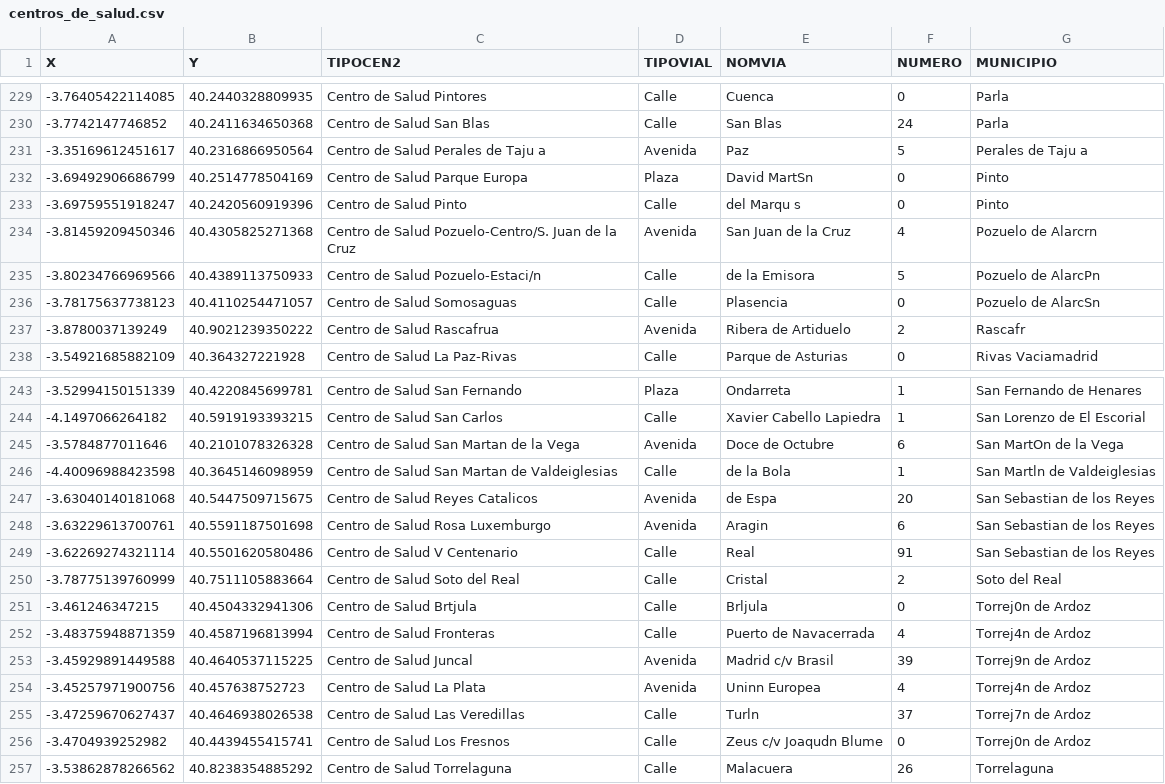
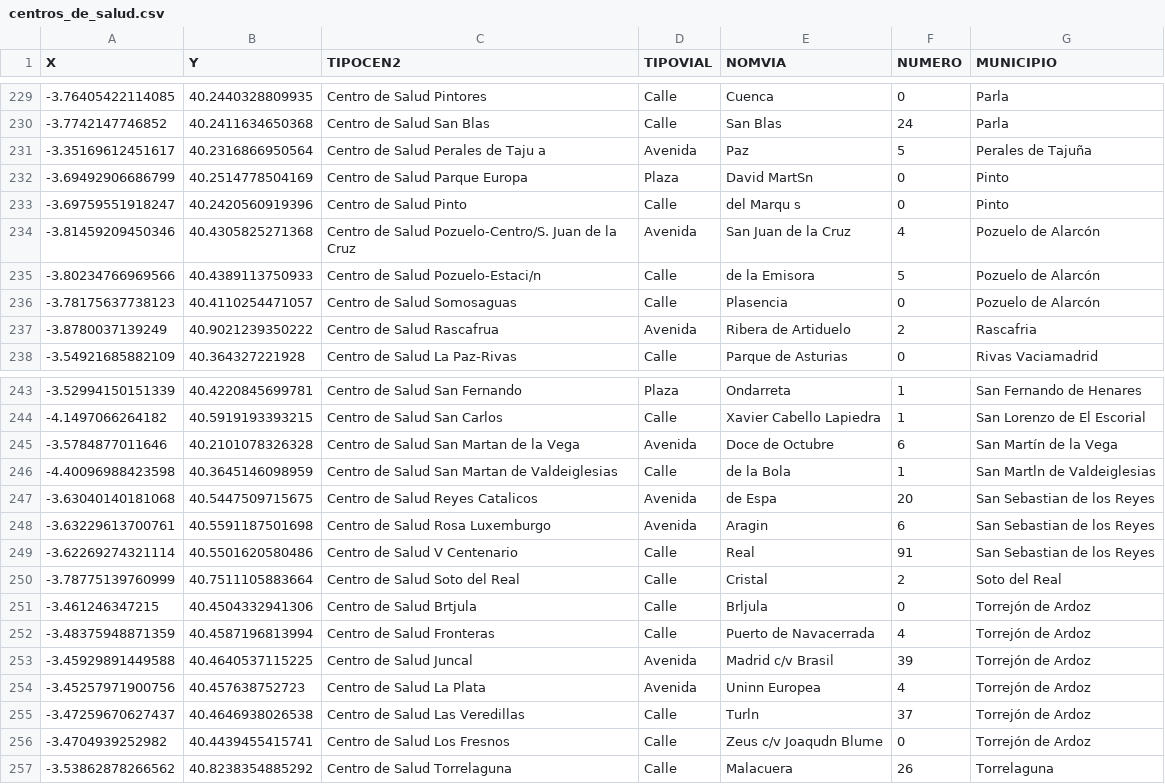
Before and after one commit to Erikahenriquez78/DATA, a CSV file: Raw_Datasets/Trabajado/centros_de_salud.csv, drawn as a sheet; only a part is shown, gaps mark what is left out; the diff covers the shown part only.

```diff
--- a/Raw_Datasets/Trabajado/centros_de_salud.csv
+++ b/Raw_Datasets/Trabajado/centros_de_salud.csv
@@ -230,9 +230,9 @@ X,Y,TIPOCEN2,TIPOVIAL,NOMVIA,NUMERO,MUNICIPIO
 -3.7742147746852,40.2411634650368,Centro de Salud San Blas,Calle,San Blas,24,Parla
--3.35169612451617,40.2316866950564,Centro de Salud Perales de Taju a,Avenida,Paz,5,Perales de Taju a
+-3.35169612451617,40.2316866950564,Centro de Salud Perales de Taju a,Avenida,Paz,5, Perales de Tajuña
 -3.69492906686799,40.2514778504169,Centro de Salud Parque Europa,Plaza,David MartSn,0,Pinto
 -3.69759551918247,40.2420560919396,Centro de Salud Pinto,Calle,del Marqu s,0,Pinto
--3.81459209450346,40.4305825271368,Centro de Salud Pozuelo-Centro/S. Juan de la Cruz,Avenida,San Juan de la Cruz,4,Pozuelo de Alarcrn
--3.80234766969566,40.4389113750933,Centro de Salud Pozuelo-Estaci/n,Calle,de la Emisora,5,Pozuelo de AlarcPn
--3.78175637738123,40.4110254471057,Centro de Salud Somosaguas,Calle,Plasencia,0,Pozuelo de AlarcSn
--3.8780037139249,40.9021239350222,Centro de Salud Rascafrua,Avenida,Ribera de Artiduelo,2,Rascafr
+-3.81459209450346,40.4305825271368,Centro de Salud Pozuelo-Centro/S. Juan de la Cruz,Avenida,San Juan de la Cruz,4,Pozuelo de Alarcón
+-3.80234766969566,40.4389113750933,Centro de Salud Pozuelo-Estaci/n,Calle,de la Emisora,5,Pozuelo de Alarcón
+-3.78175637738123,40.4110254471057,Centro de Salud Somosaguas,Calle,Plasencia,0,Pozuelo de Alarcón
+-3.8780037139249,40.9021239350222,Centro de Salud Rascafrua,Avenida,Ribera de Artiduelo,2,Rascafria
 -3.54921685882109,40.364327221928,Centro de Salud La Paz-Rivas,Calle,Parque de Asturias,0,Rivas Vaciamadrid
@@ -244,3 +244,3 @@ X,Y,TIPOCEN2,TIPOVIAL,NOMVIA,NUMERO,MUNICIPIO
 -4.1497066264182,40.5919193393215,Centro de Salud San Carlos,Calle,Xavier Cabello Lapiedra,1,San Lorenzo de El Escorial
--3.5784877011646,40.2101078326328,Centro de Salud San Martan de la Vega,Avenida,Doce de Octubre,6,San MartOn de la Vega
+-3.5784877011646,40.2101078326328,Centro de Salud San Martan de la Vega,Avenida,Doce de Octubre,6,San Martín de la Vega
 -4.40096988423598,40.3645146098959,Centro de Salud San Martan de Valdeiglesias,Calle,de la Bola,1,San Martln de Valdeiglesias
@@ -250,8 +250,8 @@ X,Y,TIPOCEN2,TIPOVIAL,NOMVIA,NUMERO,MUNICIPIO
 -3.78775139760999,40.7511105883664,Centro de Salud Soto del Real,Calle,Cristal,2,Soto del Real
--3.461246347215,40.4504332941306,Centro de Salud Brtjula,Calle,Brljula,0,Torrej0n de Ardoz
--3.48375948871359,40.4587196813994,Centro de Salud Fronteras,Calle,Puerto de Navacerrada,4,Torrej4n de Ardoz
--3.45929891449588,40.4640537115225,Centro de Salud Juncal,Avenida,Madrid c/v Brasil,39,Torrej9n de Ardoz
--3.45257971900756,40.457638752723,Centro de Salud La Plata,Avenida,Uninn Europea,4,Torrej4n de Ardoz
--3.47259670627437,40.4646938026538,Centro de Salud Las Veredillas,Calle,Turln,37,Torrej7n de Ardoz
--3.4704939252982,40.4439455415741,Centro de Salud Los Fresnos,Calle,Zeus c/v Joaqudn Blume,0,Torrej0n de Ardoz
+-3.461246347215,40.4504332941306,Centro de Salud Brtjula,Calle,Brljula,0,Torrejón de Ardoz
+-3.48375948871359,40.4587196813994,Centro de Salud Fronteras,Calle,Puerto de Navacerrada,4,Torrejón de Ardoz
+-3.45929891449588,40.4640537115225,Centro de Salud Juncal,Avenida,Madrid c/v Brasil,39,Torrejón de Ardoz
+-3.45257971900756,40.457638752723,Centro de Salud La Plata,Avenida,Uninn Europea,4,Torrejón de Ardoz
+-3.47259670627437,40.4646938026538,Centro de Salud Las Veredillas,Calle,Turln,37,Torrejón de Ardoz
+-3.4704939252982,40.4439455415741,Centro de Salud Los Fresnos,Calle,Zeus c/v Joaqudn Blume,0,Torrejón de Ardoz
 -3.53862878266562,40.8238354885292,Centro de Salud Torrelaguna,Calle,Malacuera,26,Torrelaguna
```
Also changed, not shown: 37 edited cells elsewhere in this file.
